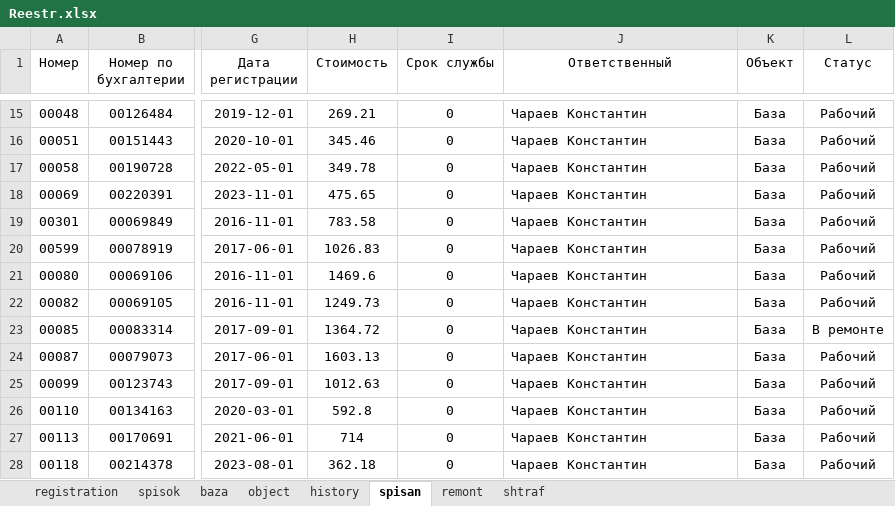
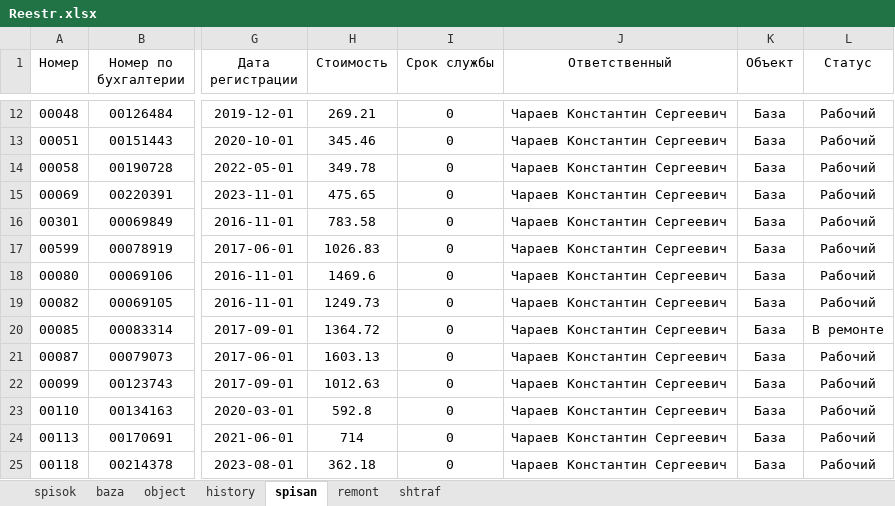
Before and after one commit to alinaparhom/alltrack, an Excel workbook: Reestr.xlsx, sheet spisan, drawn as a sheet; only a part is shown, gaps mark what is left out; values as stored, in another font and other column widths than the file's, no borders; conditional formats not drawn; addresses are those after the commit; the diff covers the shown part only; the diff names each change by its address in the sheet, - before the commit and + after, or states it on an @@ line.

```diff
--- a/Reestr.xlsx (sheet spisan)
+++ b/Reestr.xlsx (sheet spisan)
-sheet tab: registration
-J12:J25 (Ответственный): Чараев Константин
+J12:J25 (Ответственный): Чараев Константин Сергеевич
```
Also changed, not shown: 119 removed rows and 275 edited cells elsewhere in this sheet, sheet history, sheet baza, sheet spisok.
